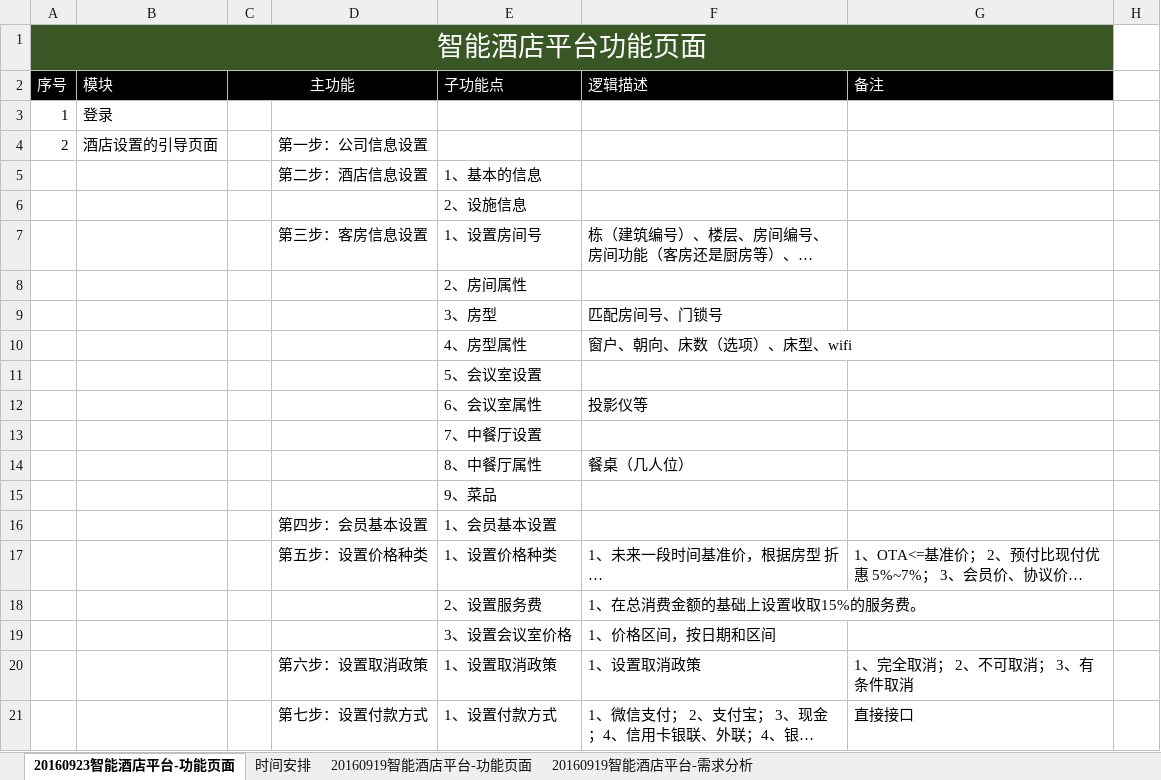
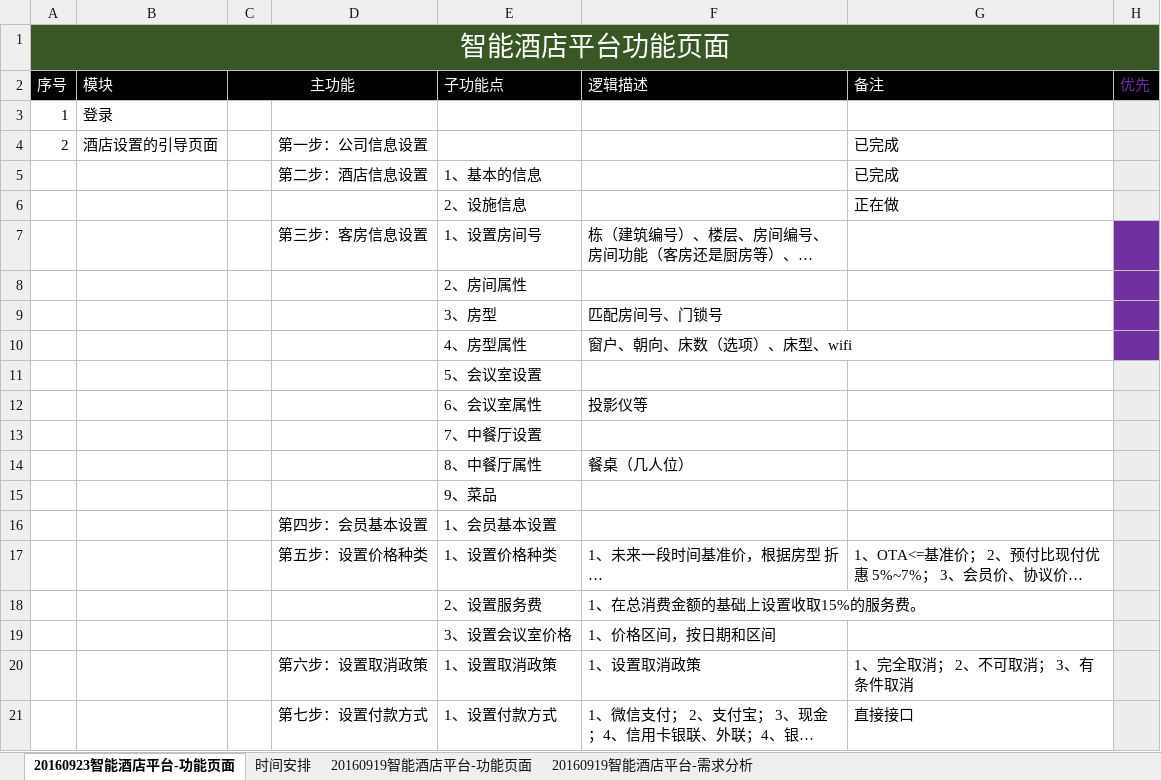
Before and after one commit to yemasky/hotel, an Excel workbook: 欣得酒店/智能酒店平台需求整理.xlsx, sheet 20160923智能酒店平台-功能页面, drawn as a sheet; long unchanged cells end in …; values as stored, in another font and other column widths than the file's, no borders; the diff names each change by its address in the sheet, - before the commit and + after, or states it on an @@ line.

```diff
--- a/欣得酒店/智能酒店平台需求整理.xlsx (sheet 20160923智能酒店平台-功能页面)
+++ b/欣得酒店/智能酒店平台需求整理.xlsx (sheet 20160923智能酒店平台-功能页面)
-A1:G1 merged
+A1:H1 merged
-H1 fill: none
+H1 fill: #385724
-H2: (empty)
+H2: 优先
-H2 fill: none
+H2 fill: #000000
-H3:H6 fill: none
+H3:H6 fill: #EDEDED
-G4:G5 (备注): (empty)
+G4:G5 (备注): 已完成
-G6 (备注): (empty)
+G6 (备注): 正在做
-H7:H10 fill: none
+H7:H10 fill: #7030A0
-H11:H21 fill: none
+H11:H21 fill: #EDEDED
```
Also changed, not shown: 4 other files.
